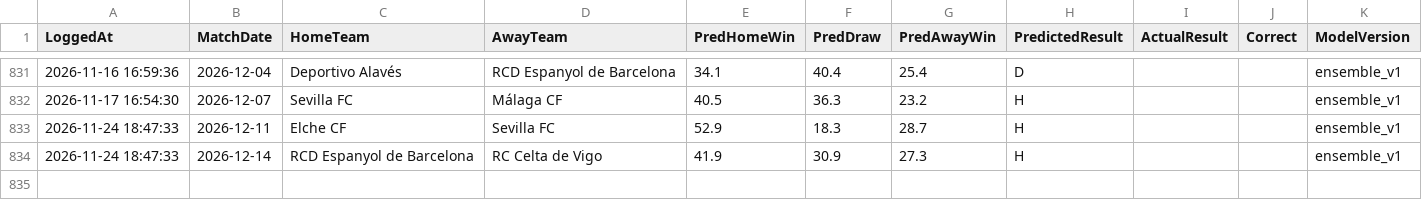
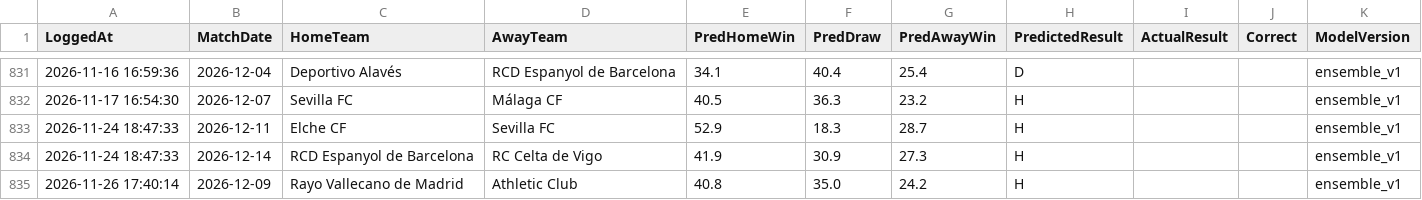
Before and after one commit to gmalbert/la-liga, a CSV file: data_files/predictions_log.csv, drawn as a sheet; only a part is shown, gaps mark what is left out.

```diff
--- a/data_files/predictions_log.csv
+++ b/data_files/predictions_log.csv
@@ -834 +834,2 @@ LoggedAt,MatchDate,HomeTeam,AwayTeam,PredHomeWin,PredDraw,PredAwayWin,PredictedR
 2026-11-24 18:47:33,2026-12-14,RCD Espanyol de Barcelona,RC Celta de Vigo,41.9,30.9,27.3,H,,,ensemble_v1
+2026-11-26 17:40:14,2026-12-09,Rayo Vallecano de Madrid,Athletic Club,40.8,35.0,24.2,H,,,ensemble_v1
```
Also changed, not shown: data_files/raw/match_weather.csv, data_files/raw/odds.csv, 5 other files.
